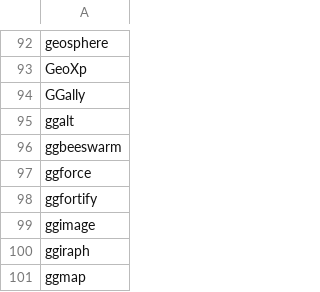
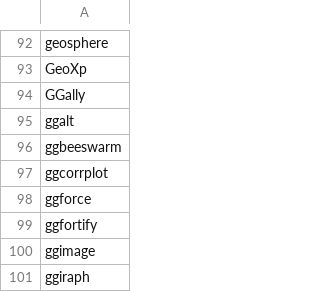
Before and after one commit to verajosemanuel/tidyviz, a CSV file: mypackages.csv, drawn as a sheet; only a part is shown, gaps mark what is left out; the shorter side is filled out with more unchanged rows.

Commit message:
ggcorrplot

```diff
--- a/mypackages.csv
+++ b/mypackages.csv
@@ -96,2 +96,3 @@ ggalt
 ggbeeswarm
+ggcorrplot
 ggforce
```
